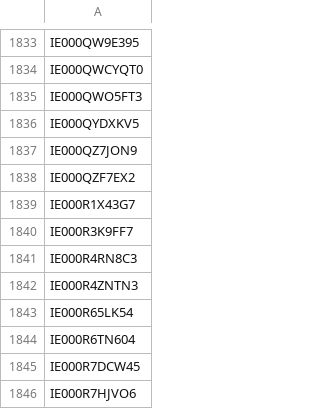
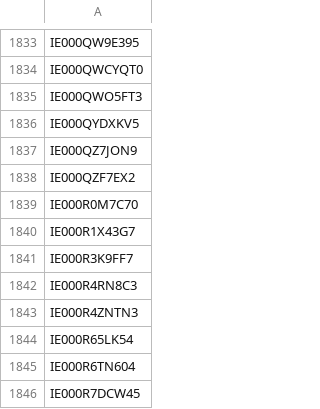
Before and after one commit to Kostrhoun1/etf-astro, a CSV file: scraper/ISIN.csv, drawn as a sheet; only a part is shown, gaps mark what is left out; the shorter side is filled out with more unchanged rows; the diff names each change by its address in the sheet, - before the commit and + after, or states it on an @@ line.

```diff
--- a/scraper/ISIN.csv
+++ b/scraper/ISIN.csv
+row 1839: IE000R0M7C70
```
